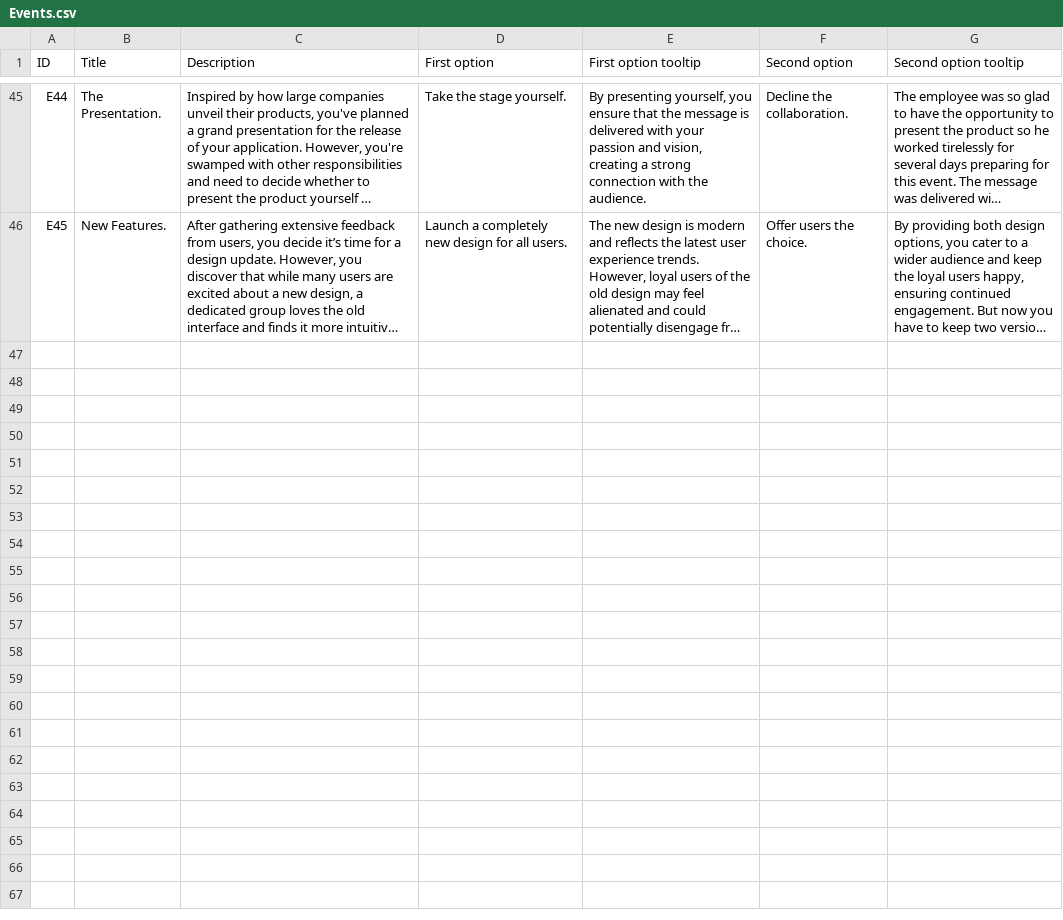
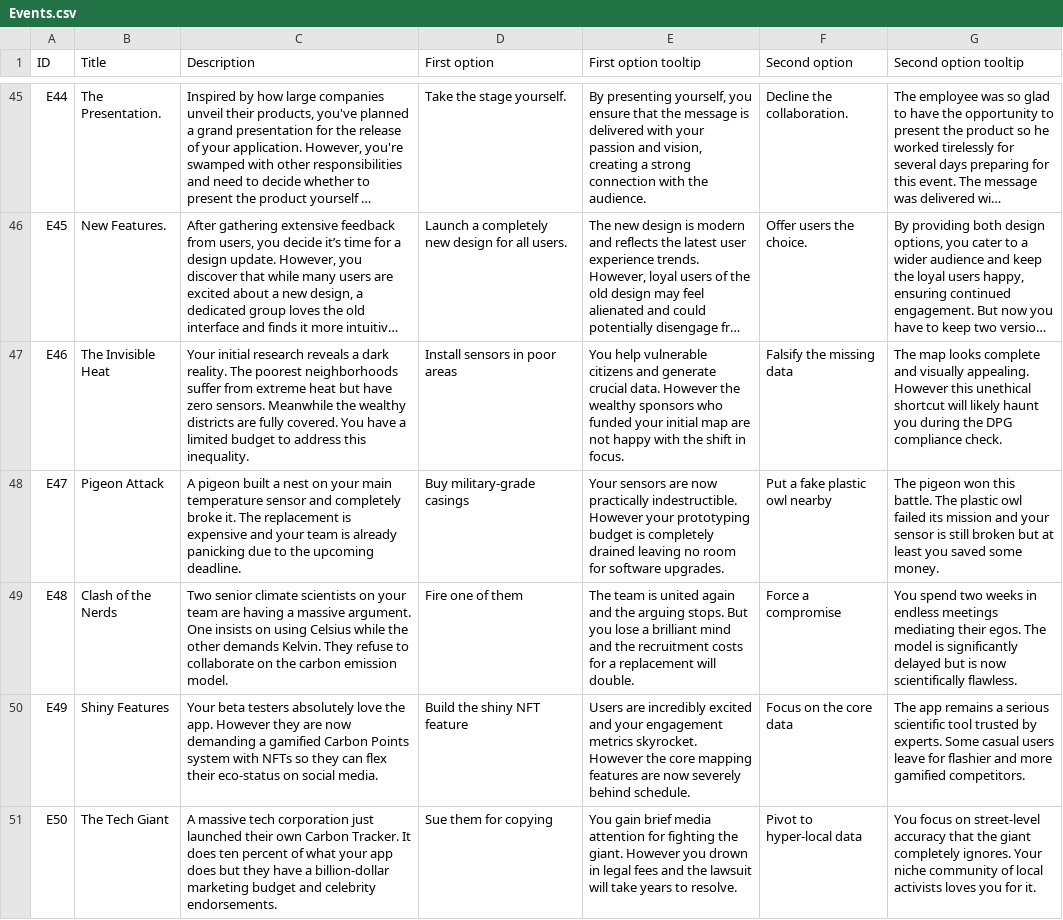
Before and after one commit to Kazakh-British-Technical-University/dpgsim, a CSV file: dpg_sim_export/Data/en/Events.csv, drawn as a sheet; only a part is shown, gaps mark what is left out; long unchanged cells end in …; the diff covers the shown part only; the diff names each change by its address in the sheet, - before the commit and + after, or states it on an @@ line.

```diff
--- a/dpg_sim_export/Data/en/Events.csv
+++ b/dpg_sim_export/Data/en/Events.csv
+row 47: E46 | The Invisible Heat | Your initial research reveals a dark reality. The poorest neighborhoods suffer from extreme heat but have zero sensors. Meanwhile the wealthy districts are fully covered. You have a limited budget to address this inequality. | Install sensors in poor areas | You help vulnerable citizens and generate crucial data. However the wealthy sponsors who funded your initial map are not happy with the shift in focus. | Falsify the missing data | The map looks complete and visually appealing. However this unethical shortcut will likely haunt you during the DPG compliance check.
+row 48: E47 | Pigeon Attack | A pigeon built a nest on your main temperature sensor and completely broke it. The replacement is expensive and your team is already panicking due to the upcoming deadline. | Buy military-grade casings | Your sensors are now practically indestructible. However your prototyping budget is completely drained leaving no room for software upgrades. | Put a fake plastic owl nearby | The pigeon won this battle. The plastic owl failed its mission and your sensor is still broken but at least you saved some money.
+row 49: E48 | Clash of the Nerds | Two senior climate scientists on your team are having a massive argument. One insists on using Celsius while the other demands Kelvin. They refuse to collaborate on the carbon emission model. | Fire one of them | The team is united again and the arguing stops. But you lose a brilliant mind and the recruitment costs for a replacement will double. | Force a compromise | You spend two weeks in endless meetings mediating their egos. The model is significantly delayed but is now scientifically flawless.
+row 50: E49 | Shiny Features | Your beta testers absolutely love the app. However they are now demanding a gamified Carbon Points system with NFTs so they can flex their eco-status on social media. | Build the shiny NFT feature | Users are incredibly excited and your engagement metrics skyrocket. However the core mapping features are now severely behind schedule. | Focus on the core data | The app remains a serious scientific tool trusted by experts. Some casual users leave for flashier and more gamified competitors.
+row 51: E50 | The Tech Giant | A massive tech corporation just launched their own Carbon Tracker. It does ten percent of what your app does but they have a billion-dollar marketing budget and celebrity endorsements. | Sue them for copying | You gain brief media attention for fighting the giant. However you drown in legal fees and the lawsuit will take years to resolve. | Pivot to hyper-local data | You focus on street-level accuracy that the giant completely ignores. Your niche community of local activists loves you for it.
```
Also changed, not shown: 4 added rows elsewhere in this file, dpg_sim_export/Data/en/Projects.csv, 1 other file.
